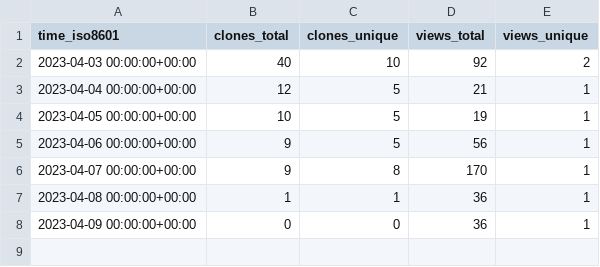
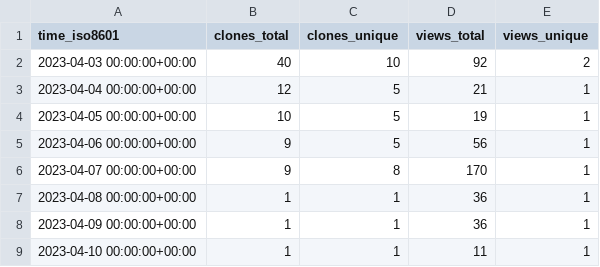
Before and after one commit to HowHowTech/OralMotorExercises, a CSV file: HowHowTech/OralMotorExercises/ghrs-data/views_clones_aggregate.csv, drawn as a sheet.

```diff
--- a/HowHowTech/OralMotorExercises/ghrs-data/views_clones_aggregate.csv
+++ b/HowHowTech/OralMotorExercises/ghrs-data/views_clones_aggregate.csv
@@ -7,2 +7,3 @@ time_iso8601,clones_total,clones_unique,views_total,views_unique
 2023-04-08 00:00:00+00:00,1,1,36,1
-2023-04-09 00:00:00+00:00,0,0,36,1
+2023-04-09 00:00:00+00:00,1,1,36,1
+2023-04-10 00:00:00+00:00,1,1,11,1
```
Also changed, not shown: 1 other file.
